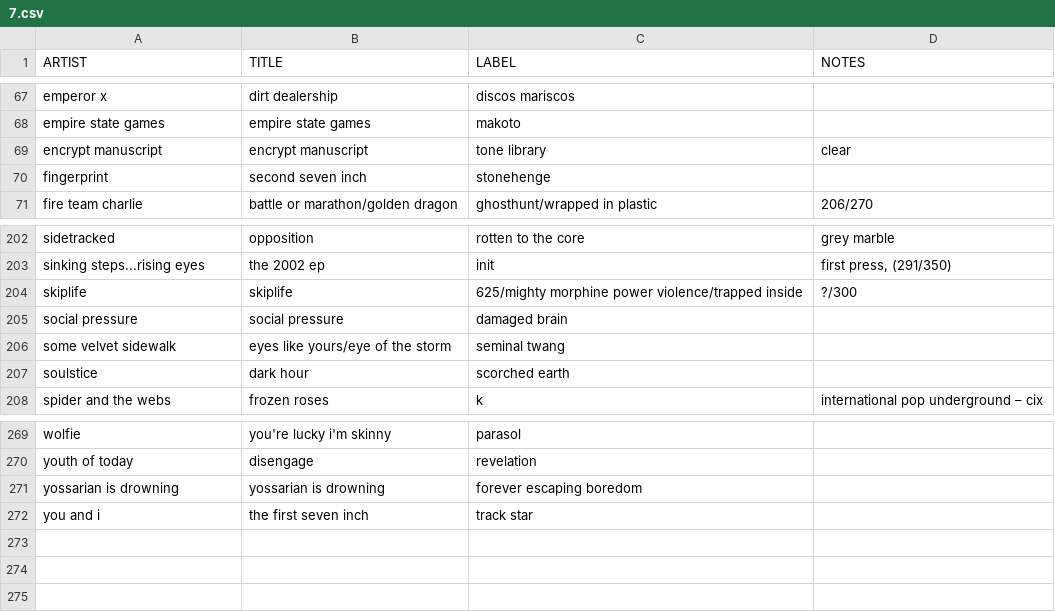
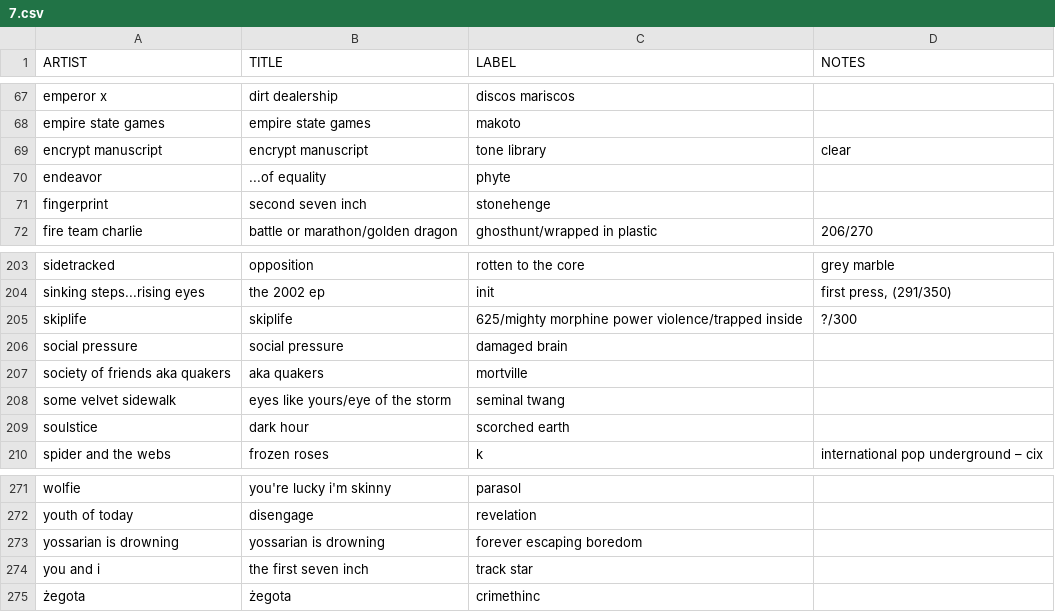
Before and after one commit to okjjj/tradelist, a CSV file: 7.csv, drawn as a sheet; only a part is shown, gaps mark what is left out.

```diff
--- a/7.csv
+++ b/7.csv
@@ -69,2 +69,3 @@ empire state games,empire state games,makoto,""
 encrypt manuscript,encrypt manuscript,tone library,clear
+endeavor,"...of equality",phyte,""
 fingerprint,second seven inch,stonehenge,""
@@ -205,2 +206,3 @@ skiplife,skiplife,"625/mighty morphine power violence/trapped inside","?/300"
 social pressure,social pressure,damaged brain,""
+society of friends aka quakers,"aka quakers",mortville,""
 some velvet sidewalk,"eyes like yours/eye of the storm",seminal twang,""
@@ -272 +274,2 @@ yossarian is drowning,yossarian is drowning,forever escaping boredom,""
 you and i,the first seven inch,track star,""
+żegota,żegota,crimethinc,""
```
Also changed, not shown: 12.csv, 12_other.csv, 1 other file.
